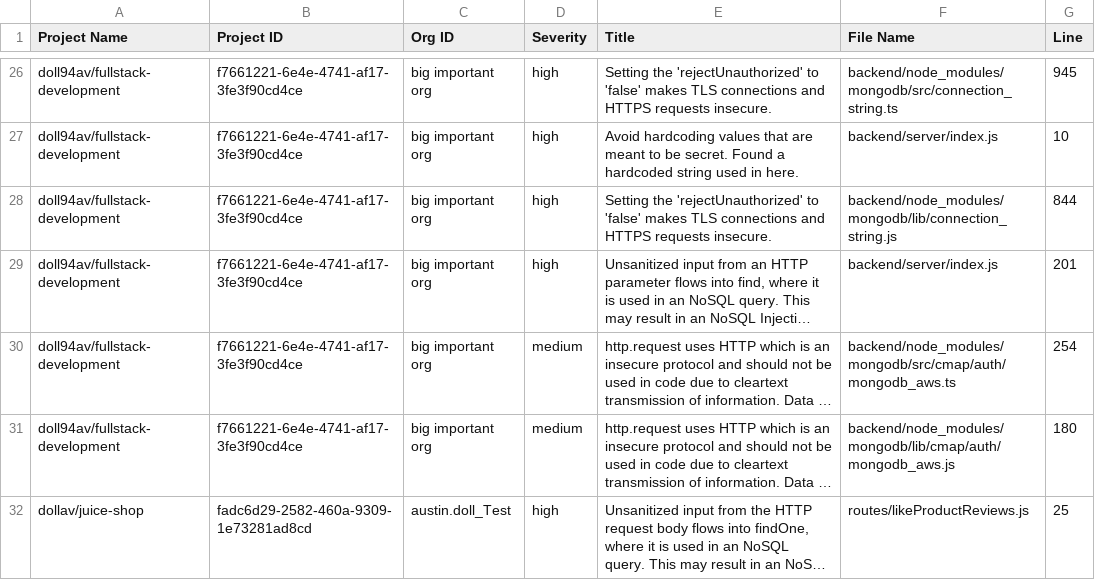
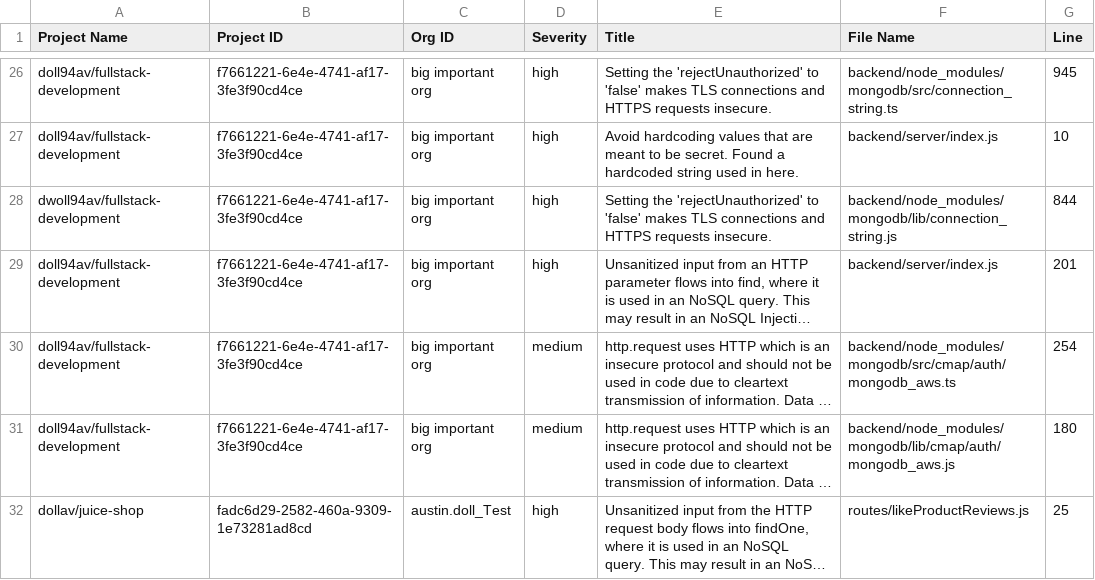
Before and after one commit to dollav/snyk-target-script, a CSV file: VulnData.csv, drawn as a sheet; only a part is shown, gaps mark what is left out; long unchanged cells end in …; the diff names each change by its address in the sheet, - before the commit and + after, or states it on an @@ line.

```diff
--- a/VulnData.csv
+++ b/VulnData.csv
-A28 (Project Name): doll94av/fullstack-development
+A28 (Project Name): dwoll94av/fullstack-development
```
Also changed, not shown: 1 other file.
